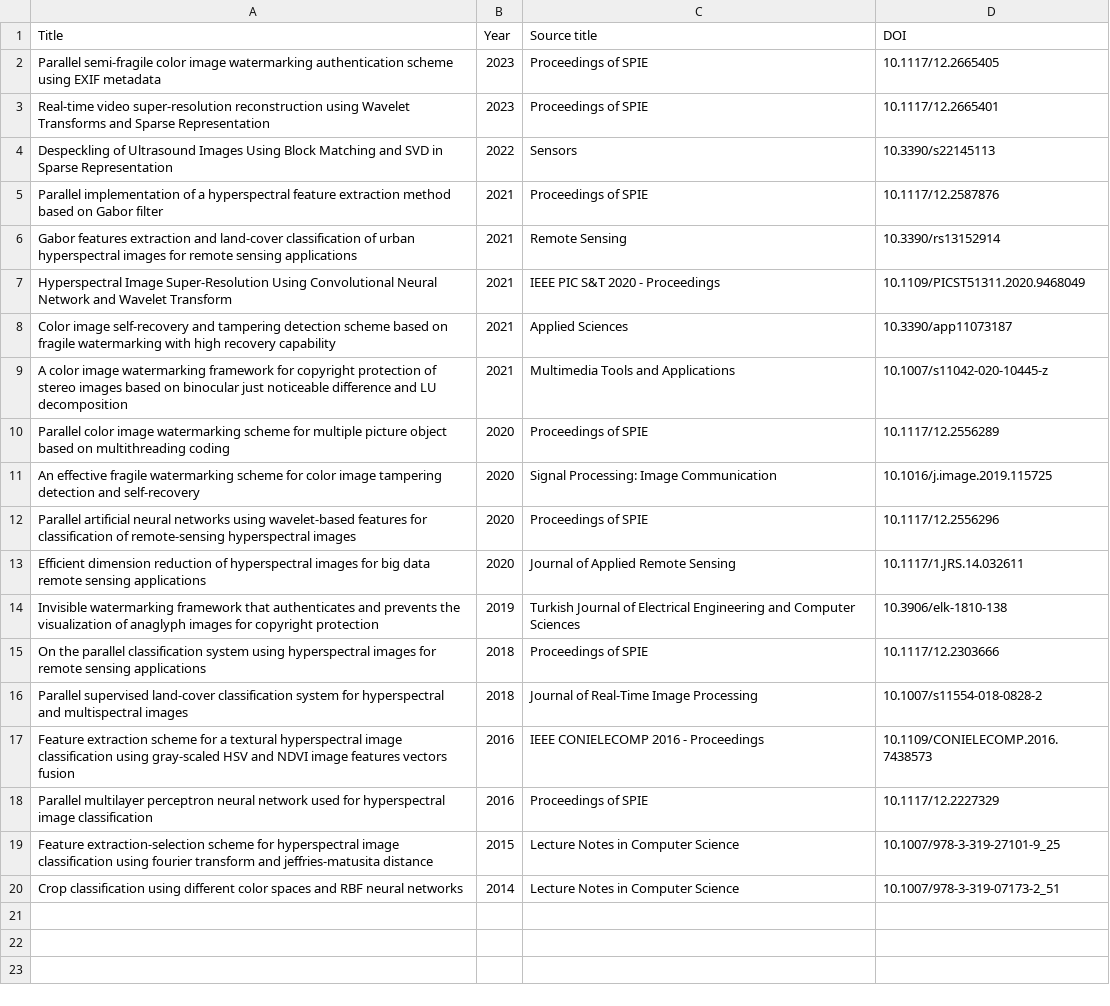
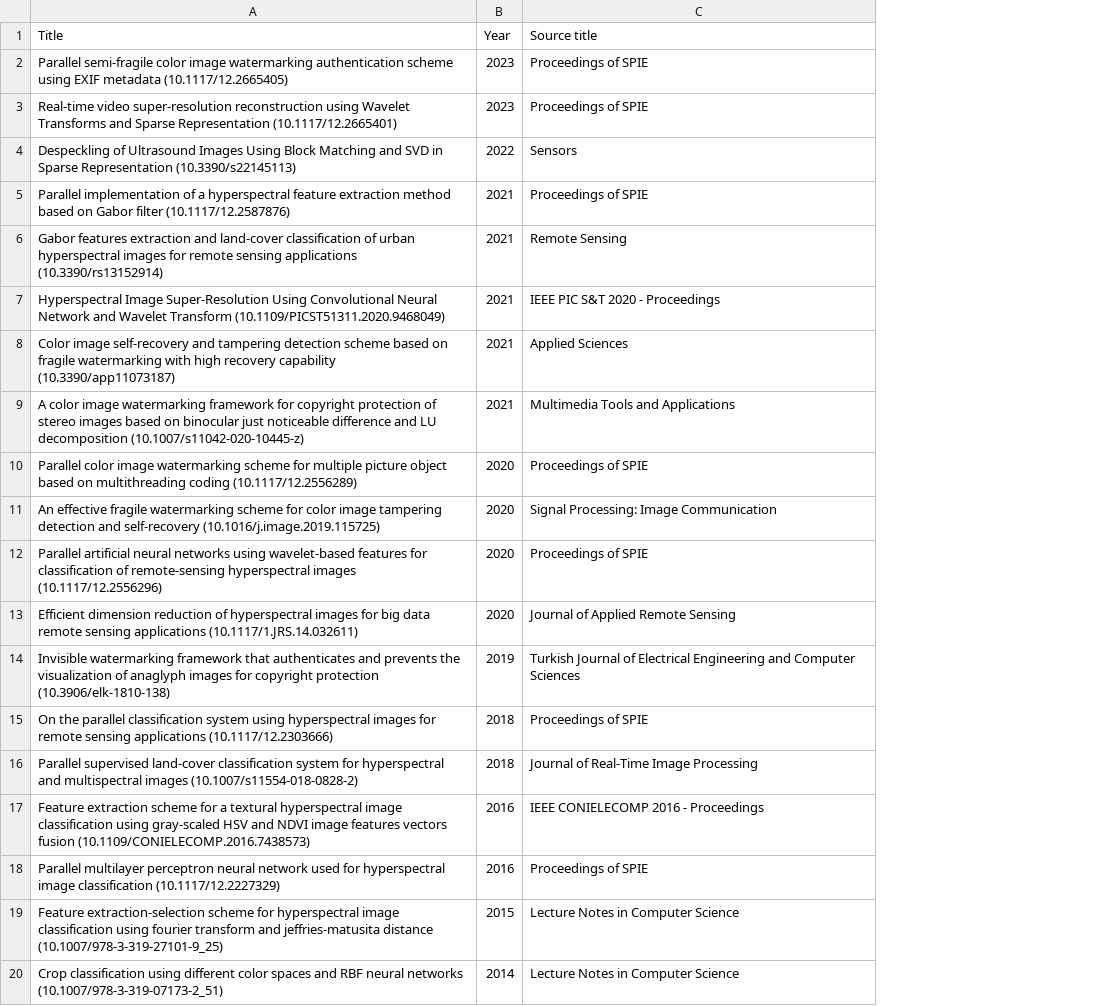
Before and after one commit to BeatrizPaulina/beatrizpaulina.github.io, a CSV file: _data/articles.csv, drawn as a sheet; the diff names each change by its address in the sheet, - before the commit and + after, or states it on an @@ line.

```diff
--- a/_data/articles.csv
+++ b/_data/articles.csv
-column D (DOI), rows 2-20: 10.1117/12.2665405 | 10.1117/12.2665401 | 10.3390/s22145113 | 10.1117/12.2587876 | 10.3390/rs13152914 | 10.1109/PICST51311.2020.9468049 | 10.3390/app11073187 | 10.1007/s11042-020-10445-z | 10.1117/12.2556289 | 10.1016/j.image.2019.115725 | 10.1117/12.2556296 | 10.1117/1.JRS.14.032611 | 10.3906/elk-1810-138 | 10.1117/12.2303666 | 10.1007/s11554-018-0828-2 | 10.1109/CONIELECOMP.2016.7438573 | 10.1117/12.2227329 | 10.1007/978-3-319-27101-9_25 | 10.1007/978-3-319-07173-2_51
-A2 (Title): …EXIF metadata
+A2 (Title): …EXIF metadata (10.1117/12.2665405)
-A3 (Title): …Sparse Representation
+A3 (Title): …Sparse Representation (10.1117/12.2665401)
-A4 (Title): …Sparse Representation
+A4 (Title): …Sparse Representation (10.3390/s22145113)
-A5 (Title): …Gabor filter
+A5 (Title): …Gabor filter (10.1117/12.2587876)
-A6 (Title): …sensing applications
+A6 (Title): …sensing applications (10.3390/rs13152914)
-A7 (Title): …Wavelet Transform
+A7 (Title): …Wavelet Transform (10.1109/PICST51311.2020.9468049)
-A8 (Title): …recovery capability
+A8 (Title): …recovery capability (10.3390/app11073187)
-A9 (Title): …LU decomposition
+A9 (Title): …LU decomposition (10.1007/s11042-020-10445-z)
-A10 (Title): …multithreading coding
+A10 (Title): …multithreading coding (10.1117/12.2556289)
-A11 (Title): …and self-recovery
+A11 (Title): …and self-recovery (10.1016/j.image.2019.115725)
-A12 (Title): …hyperspectral images
+A12 (Title): …hyperspectral images (10.1117/12.2556296)
-A13 (Title): …sensing applications
+A13 (Title): …sensing applications (10.1117/1.JRS.14.032611)
-A14 (Title): …copyright protection
+A14 (Title): …copyright protection (10.3906/elk-1810-138)
-A15 (Title): …sensing applications
+A15 (Title): …sensing applications (10.1117/12.2303666)
-A16 (Title): …multispectral images
+A16 (Title): …multispectral images (10.1007/s11554-018-0828-2)
-A17 (Title): …vectors fusion
+A17 (Title): …vectors fusion (10.1109/CONIELECOMP.2016.7438573)
-A18 (Title): …image classification
+A18 (Title): …image classification (10.1117/12.2227329)
-A19 (Title): …jeffries-matusita distance
+A19 (Title): …jeffries-matusita distance (10.1007/978-3-319-27101-9_25)
-A20 (Title): …neural networks
+A20 (Title): …neural networks (10.1007/978-3-319-07173-2_51)
```
Also changed, not shown: 2 other files.
